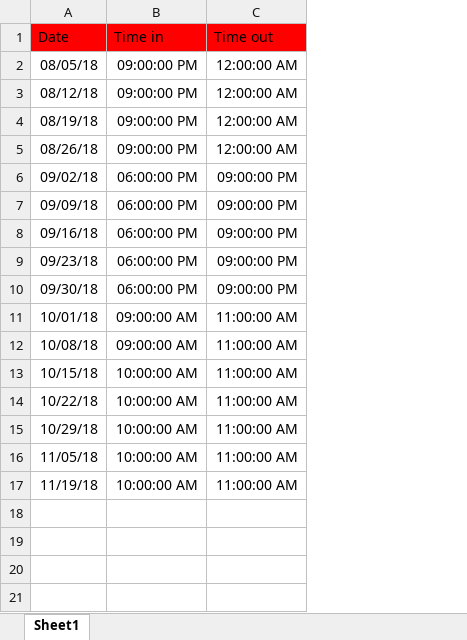
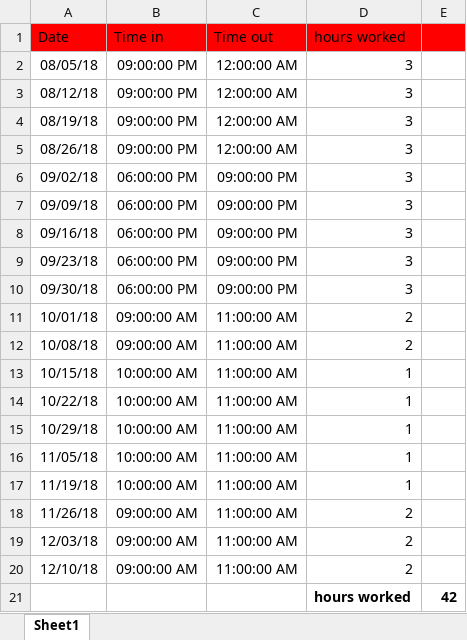
Before and after one commit to oduran18/WhitworthResearch, an Excel workbook: Work hours.xlsx, sheet Sheet1, drawn as a sheet; values as stored, in another font and other column widths than the file's, no borders; the diff names each change by its address in the sheet, - before the commit and + after, or states it on an @@ line.

```diff
--- a/Work hours.xlsx (sheet Sheet1)
+++ b/Work hours.xlsx (sheet Sheet1)
+column D (hours worked), rows 2-17: 3 | 3 | 3 | 3 | 3 | 3 | 3 | 3 | 3 | 2 | 2 | 1 | 1 | 1 | 1 | 1
+column E, empty
+row 18: 11/26/18 | 09:00:00 AM | 11:00:00 AM | 2
+row 19: 12/03/18 | 09:00:00 AM | 11:00:00 AM | 2
+row 20: 12/10/18 | 09:00:00 AM | 11:00:00 AM | 2
+row 21:  |  |  | hours worked | 42
```
Also changed, not shown: 8 other files.
